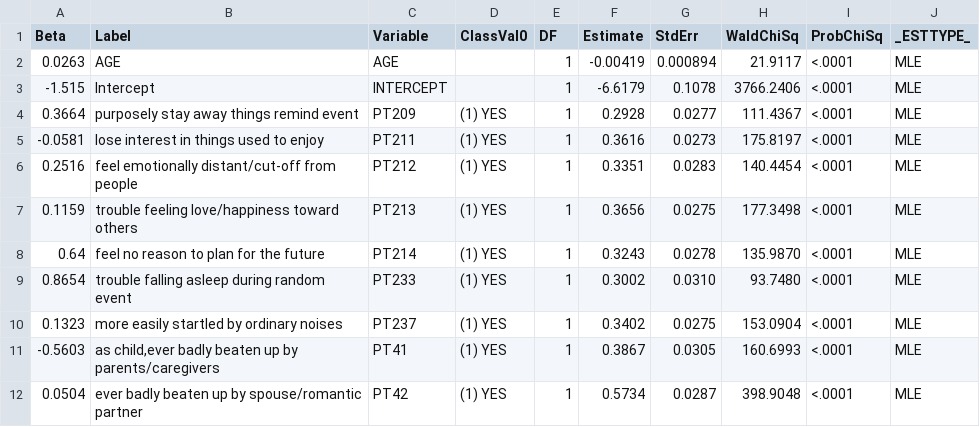
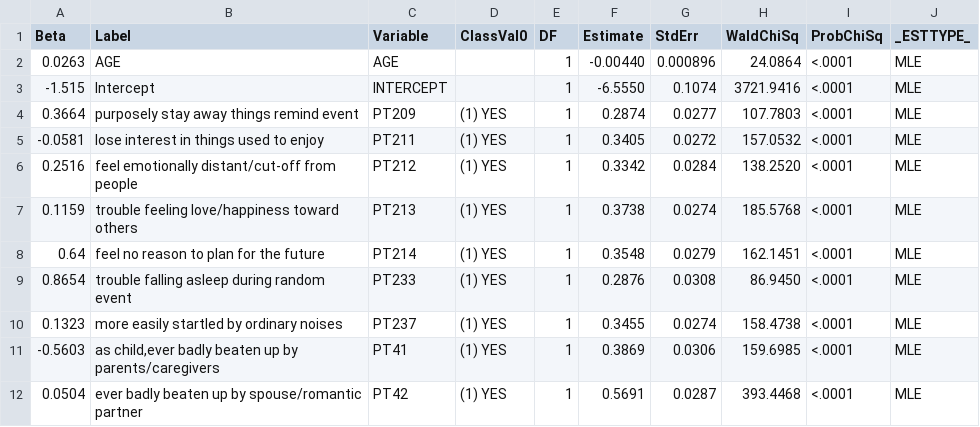
Before and after one commit to Precisfice/MTOpublic, a CSV file: comparing_coefficients.csv, drawn as a sheet; only a part is shown; the diff covers the shown part only.

Commit message:
SAS files to combine NCSR datasets, run logistic regression and output files: contents and regression outputs

```diff
--- a/comparing_coefficients.csv
+++ b/comparing_coefficients.csv
@@ -1,12 +1,12 @@
 "Beta","Label","Variable","ClassVal0","DF","Estimate","StdErr","WaldChiSq","ProbChiSq","_ESTTYPE_"
-0.0263,"AGE","AGE",,1,-0.00419,0.000894,21.9117,"<.0001","MLE"
--1.515,"Intercept","INTERCEPT",,1,-6.6179,0.1078,3766.2406,"<.0001","MLE"
-0.3664,"purposely stay away things remind event","PT209","(1) YES",1,0.2928,0.0277,111.4367,"<.0001","MLE"
--0.0581,"lose interest in things used to enjoy","PT211","(1) YES",1,0.3616,0.0273,175.8197,"<.0001","MLE"
-0.2516,"feel emotionally distant/cut-off from people","PT212","(1) YES",1,0.3351,0.0283,140.4454,"<.0001","MLE"
-0.1159,"trouble feeling love/happiness toward others","PT213","(1) YES",1,0.3656,0.0275,177.3498,"<.0001","MLE"
-0.64,"feel no reason to plan for the future","PT214","(1) YES",1,0.3243,0.0278,135.9870,"<.0001","MLE"
-0.8654,"trouble falling asleep during random event","PT233","(1) YES",1,0.3002,0.0310,93.7480,"<.0001","MLE"
-0.1323,"more easily startled by ordinary noises","PT237","(1) YES",1,0.3402,0.0275,153.0904,"<.0001","MLE"
--0.5603,"as child,ever badly beaten up by parents/caregivers","PT41","(1) YES",1,0.3867,0.0305,160.6993,"<.0001","MLE"
-0.0504,"ever badly beaten up by spouse/romantic partner","PT42","(1) YES",1,0.5734,0.0287,398.9048,"<.0001","MLE"
+0.0263,"AGE","AGE",,1,-0.00440,0.000896,24.0864,"<.0001","MLE"
+-1.515,"Intercept","INTERCEPT",,1,-6.5550,0.1074,3721.9416,"<.0001","MLE"
+0.3664,"purposely stay away things remind event","PT209","(1) YES",1,0.2874,0.0277,107.7803,"<.0001","MLE"
+-0.0581,"lose interest in things used to enjoy","PT211","(1) YES",1,0.3405,0.0272,157.0532,"<.0001","MLE"
+0.2516,"feel emotionally distant/cut-off from people","PT212","(1) YES",1,0.3342,0.0284,138.2520,"<.0001","MLE"
+0.1159,"trouble feeling love/happiness toward others","PT213","(1) YES",1,0.3738,0.0274,185.5768,"<.0001","MLE"
+0.64,"feel no reason to plan for the future","PT214","(1) YES",1,0.3548,0.0279,162.1451,"<.0001","MLE"
+0.8654,"trouble falling asleep during random event","PT233","(1) YES",1,0.2876,0.0308,86.9450,"<.0001","MLE"
+0.1323,"more easily startled by ordinary noises","PT237","(1) YES",1,0.3455,0.0274,158.4738,"<.0001","MLE"
+-0.5603,"as child,ever badly beaten up by parents/caregivers","PT41","(1) YES",1,0.3869,0.0306,159.6985,"<.0001","MLE"
+0.0504,"ever badly beaten up by spouse/romantic partner","PT42","(1) YES",1,0.5691,0.0287,393.4468,"<.0001","MLE"
```
Also changed, not shown: 30 edited cells elsewhere in this file, 4 other files.
